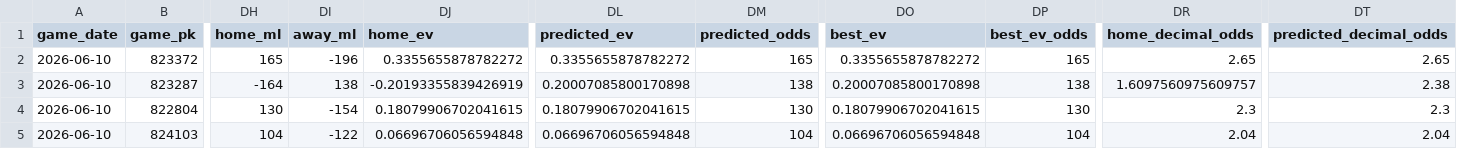
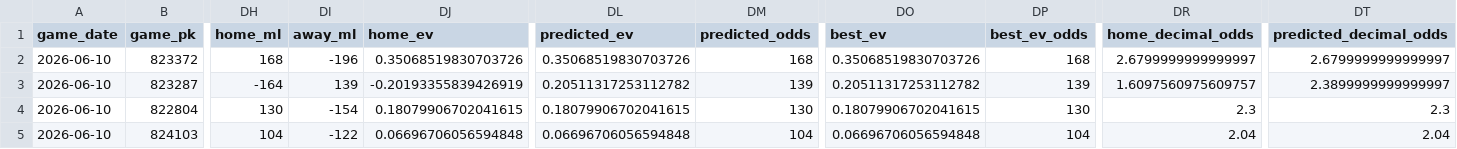
Before and after one commit to tyler-janak/TheBullpenBet, a CSV file: outputs/today_bets_to_make_2026-06-10.csv, drawn as a sheet; only a part is shown, gaps mark what is left out; the diff covers the shown part only; the diff names each change by its address in the sheet, - before the commit and + after, or states it on an @@ line.

```diff
--- a/outputs/today_bets_to_make_2026-06-10.csv
+++ b/outputs/today_bets_to_make_2026-06-10.csv
-DH2 (home_ml): 165
+DH2 (home_ml): 168
-DJ2 (home_ev): 0.3355655878782272
+DJ2 (home_ev): 0.35068519830703726
-DL2 (predicted_ev): 0.3355655878782272
+DL2 (predicted_ev): 0.35068519830703726
-DM2 (predicted_odds): 165
+DM2 (predicted_odds): 168
-DO2 (best_ev): 0.3355655878782272
+DO2 (best_ev): 0.35068519830703726
-DP2 (best_ev_odds): 165
+DP2 (best_ev_odds): 168
-DR2 (home_decimal_odds): 2.65
+DR2 (home_decimal_odds): 2.6799999999999997
-DT2 (predicted_decimal_odds): 2.65
+DT2 (predicted_decimal_odds): 2.6799999999999997
-DI3 (away_ml): 138
+DI3 (away_ml): 139
-DL3 (predicted_ev): 0.20007085800170898
+DL3 (predicted_ev): 0.20511317253112782
-DM3 (predicted_odds): 138
+DM3 (predicted_odds): 139
-DO3 (best_ev): 0.20007085800170898
+DO3 (best_ev): 0.20511317253112782
-DP3 (best_ev_odds): 138
+DP3 (best_ev_odds): 139
-DT3 (predicted_decimal_odds): 2.38
+DT3 (predicted_decimal_odds): 2.3899999999999997
```
Also changed, not shown: 2 edited cells elsewhere in this file, 2026_picks_accuracy.csv, models/hitter_metrics.csv, 16 other files.
